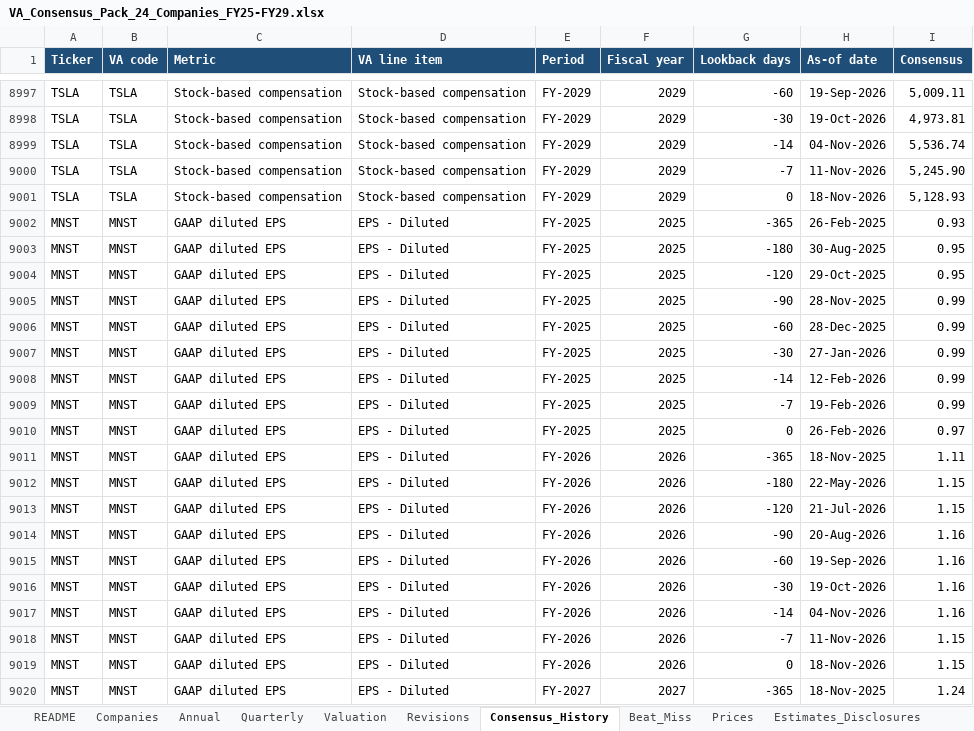
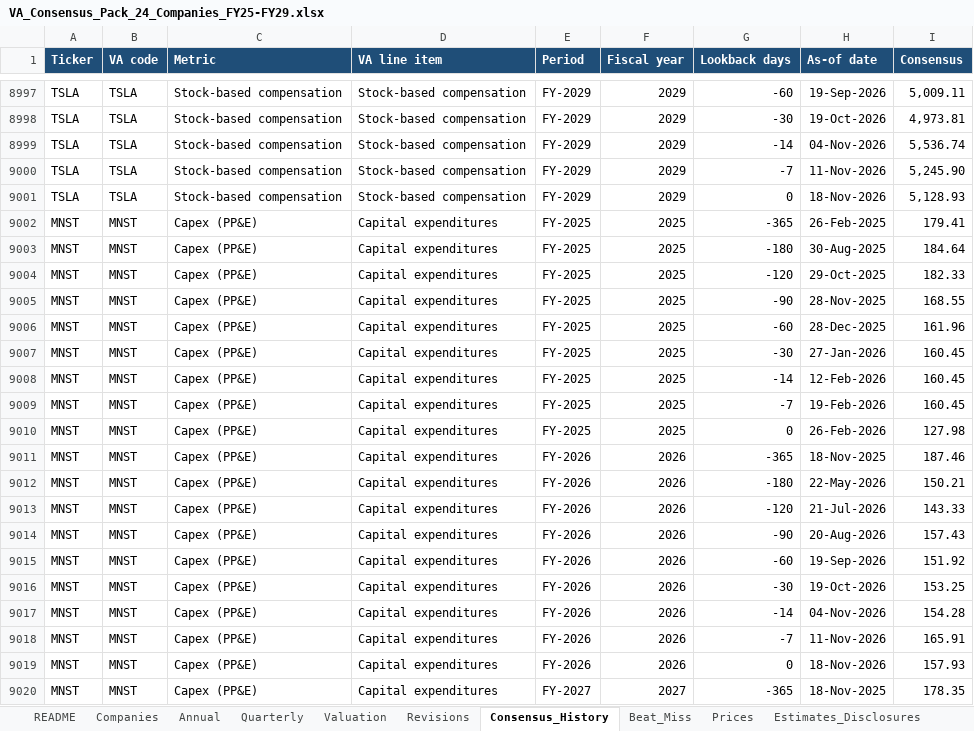
Before and after one commit to marley328/bee2041_p1, an Excel workbook: clean_pack/VA_Consensus_Pack_24_Companies_FY25-FY29.xlsx, sheet Consensus_History, drawn as a sheet; only a part is shown, gaps mark what is left out; the shorter side is filled out with more unchanged rows; values as stored, in another font and other column widths than the file's, no borders; the diff covers the shown part only; the diff names each change by its address in the sheet, - before the commit and + after, or states it on an @@ line.

```diff
--- a/clean_pack/VA_Consensus_Pack_24_Companies_FY25-FY29.xlsx (sheet Consensus_History)
+++ b/clean_pack/VA_Consensus_Pack_24_Companies_FY25-FY29.xlsx (sheet Consensus_History)
+row 9002: MNST | MNST | Capex (PP&E) | Capital expenditures | FY-2025 | 2025 | -365 | 26-Feb-2025 | 179.41
+row 9003: MNST | MNST | Capex (PP&E) | Capital expenditures | FY-2025 | 2025 | -180 | 30-Aug-2025 | 184.64
+row 9004: MNST | MNST | Capex (PP&E) | Capital expenditures | FY-2025 | 2025 | -120 | 29-Oct-2025 | 182.33
+row 9005: MNST | MNST | Capex (PP&E) | Capital expenditures | FY-2025 | 2025 | -90 | 28-Nov-2025 | 168.55
+row 9006: MNST | MNST | Capex (PP&E) | Capital expenditures | FY-2025 | 2025 | -60 | 28-Dec-2025 | 161.96
+row 9007: MNST | MNST | Capex (PP&E) | Capital expenditures | FY-2025 | 2025 | -30 | 27-Jan-2026 | 160.45
+row 9008: MNST | MNST | Capex (PP&E) | Capital expenditures | FY-2025 | 2025 | -14 | 12-Feb-2026 | 160.45
+row 9009: MNST | MNST | Capex (PP&E) | Capital expenditures | FY-2025 | 2025 | -7 | 19-Feb-2026 | 160.45
+row 9010: MNST | MNST | Capex (PP&E) | Capital expenditures | FY-2025 | 2025 | 0 | 26-Feb-2026 | 127.98
+row 9011: MNST | MNST | Capex (PP&E) | Capital expenditures | FY-2026 | 2026 | -365 | 18-Nov-2025 | 187.46
+row 9012: MNST | MNST | Capex (PP&E) | Capital expenditures | FY-2026 | 2026 | -180 | 22-May-2026 | 150.21
+row 9013: MNST | MNST | Capex (PP&E) | Capital expenditures | FY-2026 | 2026 | -120 | 21-Jul-2026 | 143.33
+row 9014: MNST | MNST | Capex (PP&E) | Capital expenditures | FY-2026 | 2026 | -90 | 20-Aug-2026 | 157.43
+row 9015: MNST | MNST | Capex (PP&E) | Capital expenditures | FY-2026 | 2026 | -60 | 19-Sep-2026 | 151.92
+row 9016: MNST | MNST | Capex (PP&E) | Capital expenditures | FY-2026 | 2026 | -30 | 19-Oct-2026 | 153.25
+row 9017: MNST | MNST | Capex (PP&E) | Capital expenditures | FY-2026 | 2026 | -14 | 04-Nov-2026 | 154.28
+row 9018: MNST | MNST | Capex (PP&E) | Capital expenditures | FY-2026 | 2026 | -7 | 11-Nov-2026 | 165.91
+row 9019: MNST | MNST | Capex (PP&E) | Capital expenditures | FY-2026 | 2026 | 0 | 18-Nov-2026 | 157.93
+row 9020: MNST | MNST | Capex (PP&E) | Capital expenditures | FY-2027 | 2027 | -365 | 18-Nov-2025 | 178.35
```
Also changed, not shown: 71 added rows elsewhere in this sheet, sheet Quarterly, sheet Annual, sheet Revisions, sheet Missing_Data, sheet Valuation, 2 other files.
